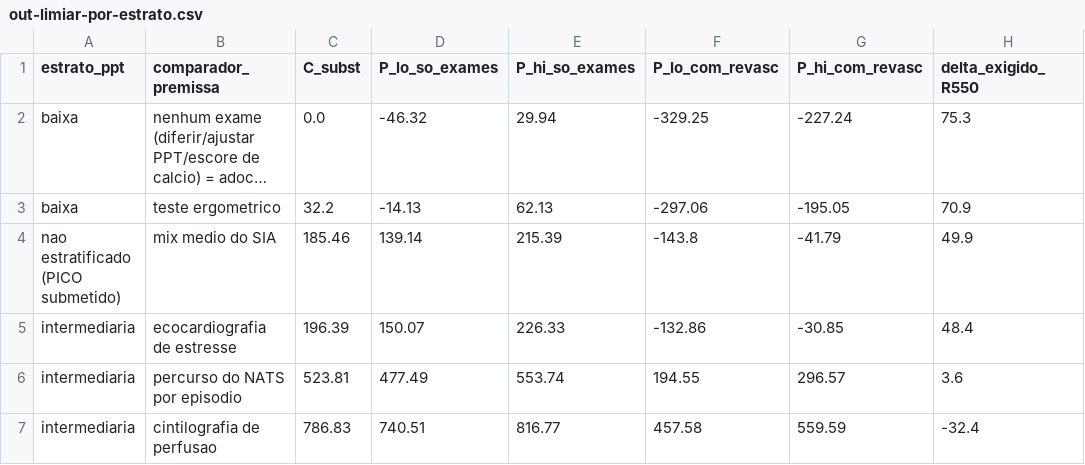
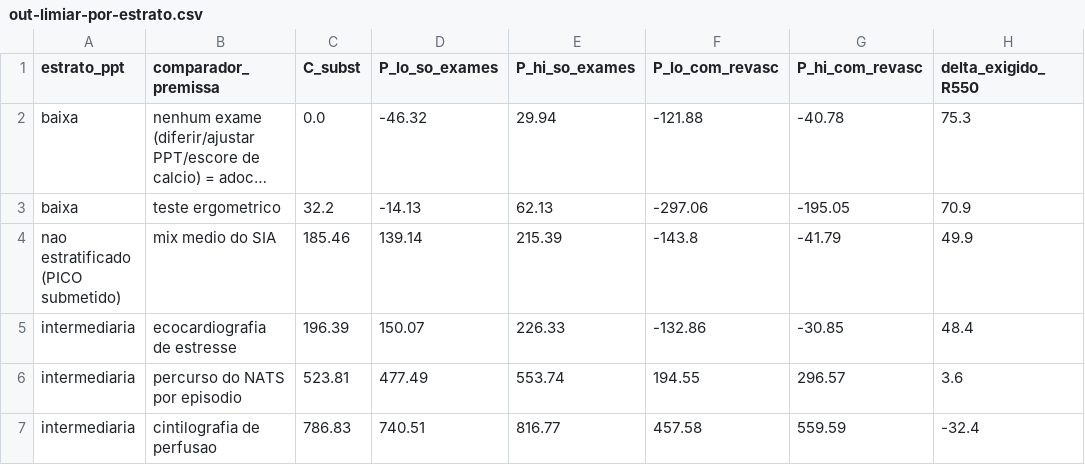
Before and after one commit to thyagosabo/angiotc-sus-cp73, a CSV file: output/out-limiar-por-estrato.csv, drawn as a sheet; long unchanged cells end in …; the diff names each change by its address in the sheet, - before the commit and + after, or states it on an @@ line.

```diff
--- a/output/out-limiar-por-estrato.csv
+++ b/output/out-limiar-por-estrato.csv
-F2 (P_lo_com_revasc): -329.25
+F2 (P_lo_com_revasc): -121.88
-G2 (P_hi_com_revasc): -227.24
+G2 (P_hi_com_revasc): -40.78
```
Also changed, not shown: 1 other file.
